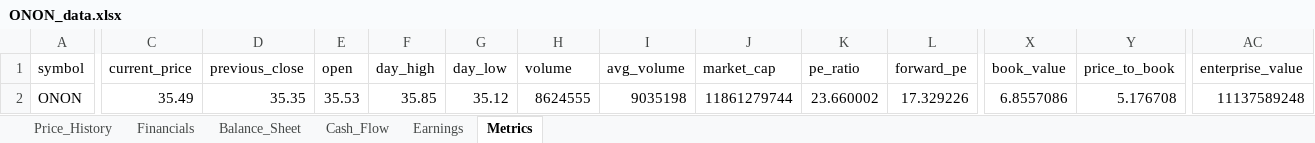
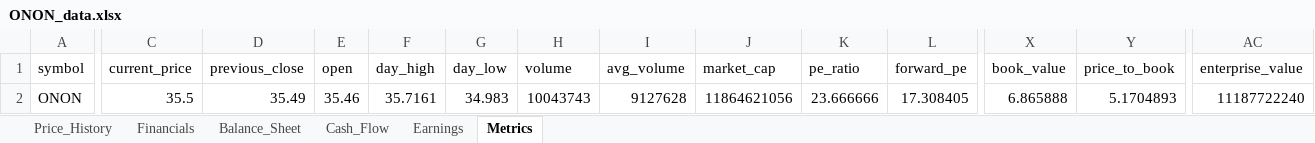
Before and after one commit to Jamesssurfer/StockResearch, an Excel workbook: data/ONON_data.xlsx, sheet Metrics, drawn as a sheet; only a part is shown, gaps mark what is left out; values as stored, in another font and other column widths than the file's, no borders; the diff covers the shown part only; the diff names each change by its address in the sheet, - before the commit and + after, or states it on an @@ line.

Commit message:
Update ONON data - 2026-10-15 08:01:40

```diff
--- a/data/ONON_data.xlsx (sheet Metrics)
+++ b/data/ONON_data.xlsx (sheet Metrics)
-C2 (current_price): 35.49
+C2 (current_price): 35.5
-D2 (previous_close): 35.35
+D2 (previous_close): 35.49
-E2 (open): 35.53
+E2 (open): 35.46
-F2 (day_high): 35.85
+F2 (day_high): 35.7161
-G2 (day_low): 35.12
+G2 (day_low): 34.983
-H2 (volume): 8624555
+H2 (volume): 10043743
-I2 (avg_volume): 9035198
+I2 (avg_volume): 9127628
-J2 (market_cap): 11861279744
+J2 (market_cap): 11864621056
-K2 (pe_ratio): 23.660002
+K2 (pe_ratio): 23.666666
-L2 (forward_pe): 17.329226
+L2 (forward_pe): 17.308405
-X2 (book_value): 6.8557086
+X2 (book_value): 6.865888
-Y2 (price_to_book): 5.176708
+Y2 (price_to_book): 5.1704893
-AC2 (enterprise_value): 11137589248
+AC2 (enterprise_value): 11187722240
```
Also changed, not shown: 1 edited cell elsewhere in this sheet, sheet Price_History.
